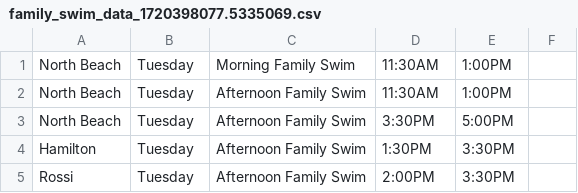
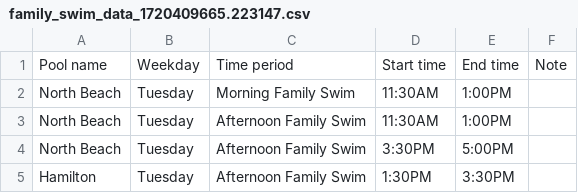
Before and after one commit to ruthgrace/family-swim-sf, a CSV file: map_data/family_swim_data_1720409665.223147.csv (was map_data/family_swim_data_1720398077.5335069.csv), drawn as a sheet; only a part is shown; the shorter side is filled out with more unchanged rows.

Commit message:
add headings to spreadsheet

```diff
--- a/map_data/family_swim_data_1720398077.5335069.csv
+++ b/map_data/family_swim_data_1720409665.223147.csv
@@ -1 +1,2 @@
+Pool name, Weekday, Time period, Start time, End time, Note
 North Beach,Tuesday,Morning Family Swim,11:30AM,1:00PM,
```
Also changed, not shown: 1 other file.
